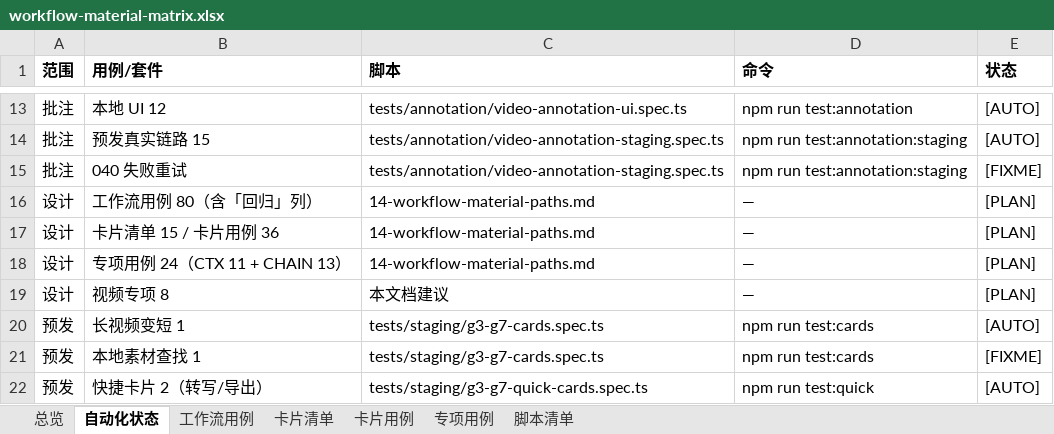
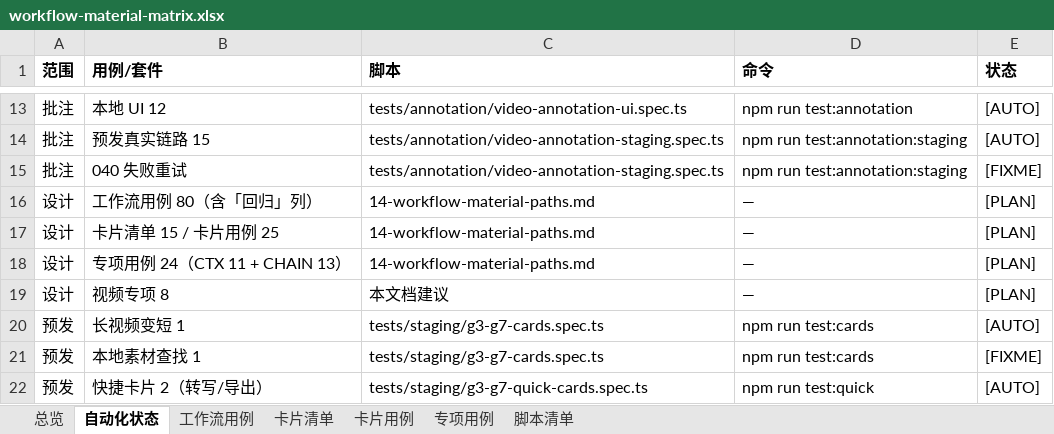
Before and after one commit to yabin-93/test-cinlink, an Excel workbook: docs/design-cases/workflow-material-matrix.xlsx, sheet 自动化状态, drawn as a sheet; only a part is shown, gaps mark what is left out; values as stored, in another font and other column widths than the file's, no borders; the diff names each change by its address in the sheet, - before the commit and + after, or states it on an @@ line.

```diff
--- a/docs/design-cases/workflow-material-matrix.xlsx (sheet 自动化状态)
+++ b/docs/design-cases/workflow-material-matrix.xlsx (sheet 自动化状态)
-B17 (用例/套件): 卡片清单 15 / 卡片用例 36
+B17 (用例/套件): 卡片清单 15 / 卡片用例 25
```
Also changed, not shown: sheet 卡片用例, sheet 总览, 1 other file.
